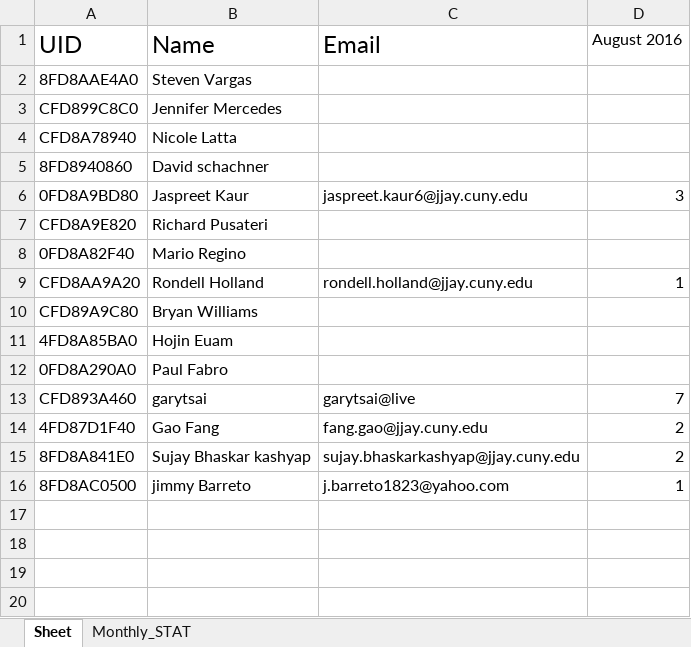
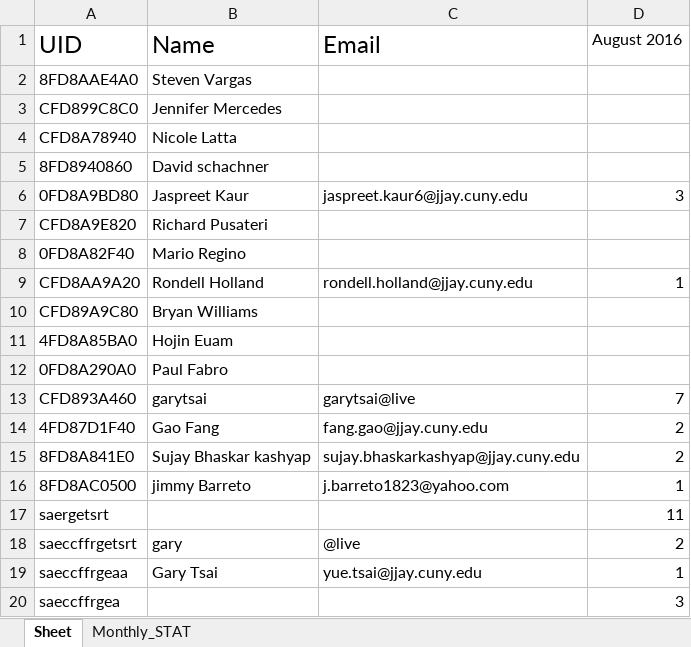
Before and after one commit to learnForMe/summer_project, an Excel workbook: testing.xlsx, sheet Sheet, drawn as a sheet; values as stored, in another font and other column widths than the file's, no borders; the diff names each change by its address in the sheet, - before the commit and + after, or states it on an @@ line.

Commit message:
testing reporting.py for logs feature.

```diff
--- a/testing.xlsx (sheet Sheet)
+++ b/testing.xlsx (sheet Sheet)
+row 17: saergetsrt |  |  | 11
+row 18: saeccffrgetsrt | gary | @live | 2
+row 19: saeccffrgeaa | Gary Tsai | yue.tsai@jjay.cuny.edu | 1
+row 20: saeccffrgea |  |  | 3
```
Also changed, not shown: sheet Monthly_STAT, 2 other files.
